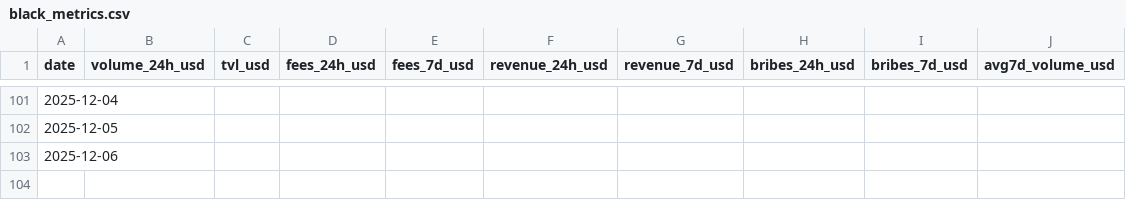
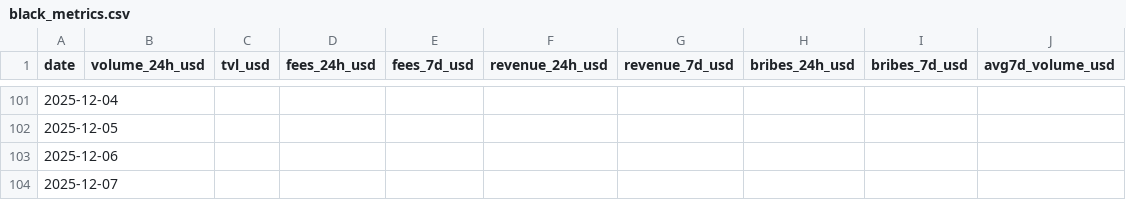
Before and after one commit to TheKrimsonKoder/blackholedex-dashboard, a CSV file: data/black_metrics.csv, drawn as a sheet; only a part is shown, gaps mark what is left out; the diff names each change by its address in the sheet, - before the commit and + after, or states it on an @@ line.

```diff
--- a/data/black_metrics.csv
+++ b/data/black_metrics.csv
+row 104: 2025-12-07
```
Also changed, not shown: 3 other files.
